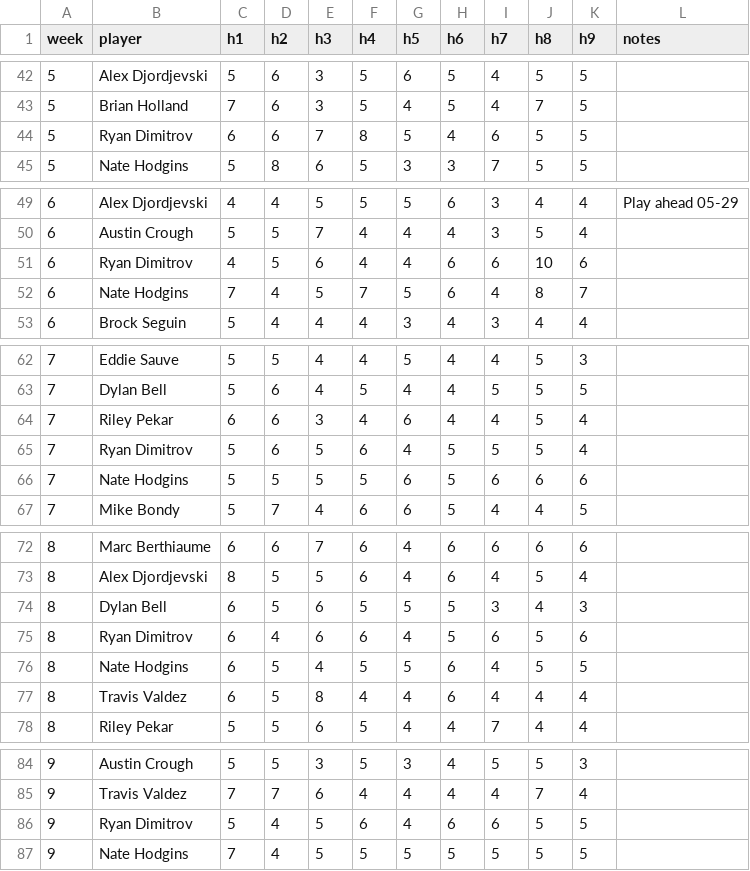
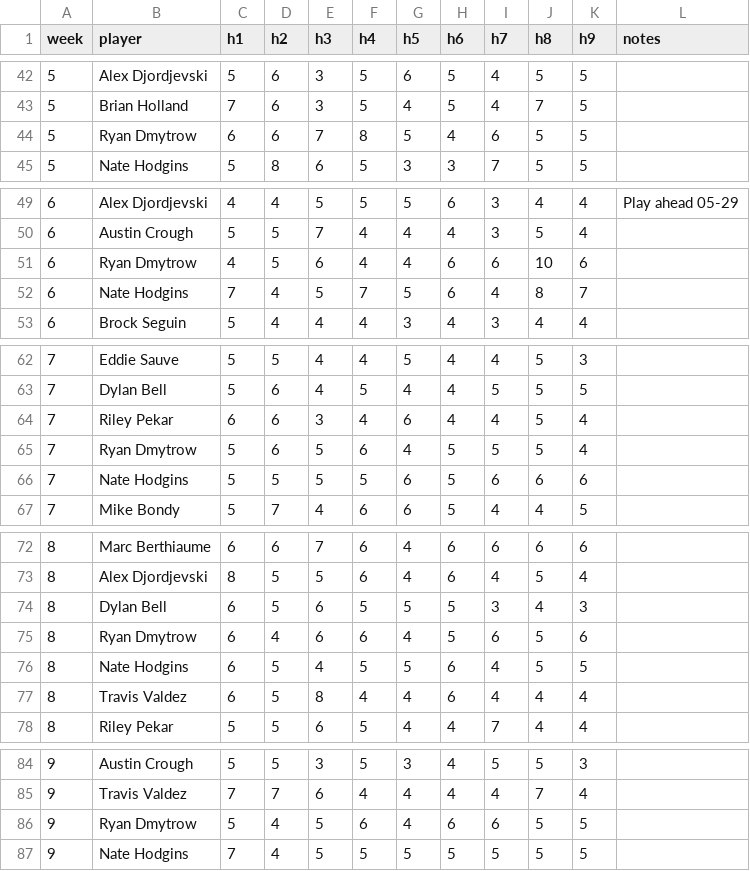
Before and after one commit to valdezt/dominion-golf-league, a CSV file: data/scores.csv, drawn as a sheet; only a part is shown, gaps mark what is left out; the diff covers the shown part only.

```diff
--- a/data/scores.csv
+++ b/data/scores.csv
@@ -43,3 +43,3 @@ week,player,h1,h2,h3,h4,h5,h6,h7,h8,h9,notes
 5,Brian Holland,7,6,3,5,4,5,4,7,5,
-5,Ryan Dimitrov,6,6,7,8,5,4,6,5,5,
+5,Ryan Dmytrow,6,6,7,8,5,4,6,5,5,
 5,Nate Hodgins,5,8,6,5,3,3,7,5,5,
@@ -50,3 +50,3 @@ week,player,h1,h2,h3,h4,h5,h6,h7,h8,h9,notes
 6,Austin Crough,5,5,7,4,4,4,3,5,4,
-6,Ryan Dimitrov,4,5,6,4,4,6,6,10,6,
+6,Ryan Dmytrow,4,5,6,4,4,6,6,10,6,
 6,Nate Hodgins,7,4,5,7,5,6,4,8,7,
@@ -64,3 +64,3 @@ week,player,h1,h2,h3,h4,h5,h6,h7,h8,h9,notes
 7,Riley Pekar,6,6,3,4,6,4,4,5,4,
-7,Ryan Dimitrov,5,6,5,6,4,5,5,5,4,
+7,Ryan Dmytrow,5,6,5,6,4,5,5,5,4,
 7,Nate Hodgins,5,5,5,5,6,5,6,6,6,
@@ -74,3 +74,3 @@ week,player,h1,h2,h3,h4,h5,h6,h7,h8,h9,notes
 8,Dylan Bell,6,5,6,5,5,5,3,4,3,
-8,Ryan Dimitrov,6,4,6,6,4,5,6,5,6,
+8,Ryan Dmytrow,6,4,6,6,4,5,6,5,6,
 8,Nate Hodgins,6,5,4,5,5,6,4,5,5,
@@ -85,3 +85,3 @@ week,player,h1,h2,h3,h4,h5,h6,h7,h8,h9,notes
 9,Travis Valdez,7,7,6,4,4,4,4,7,4,
-9,Ryan Dimitrov,5,4,5,6,4,6,6,5,5,
+9,Ryan Dmytrow,5,4,5,6,4,6,6,5,5,
 9,Nate Hodgins,7,4,5,5,5,5,5,5,5,
```
Also changed, not shown: 10 edited cells elsewhere in this file.
